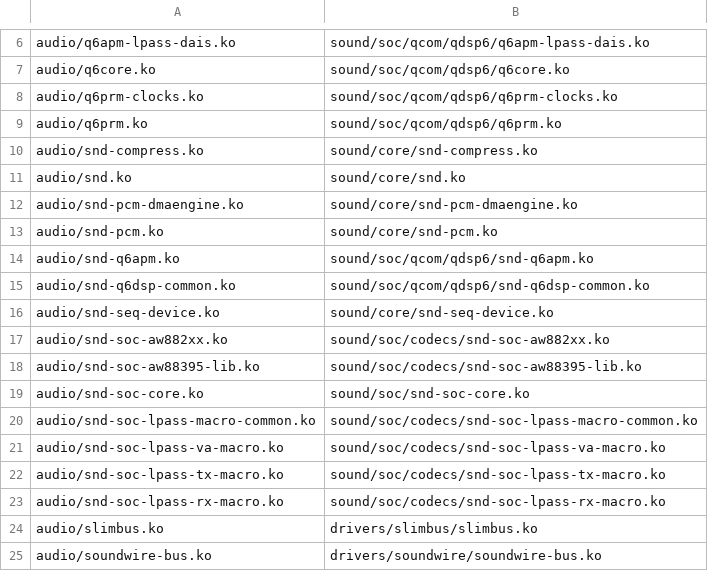
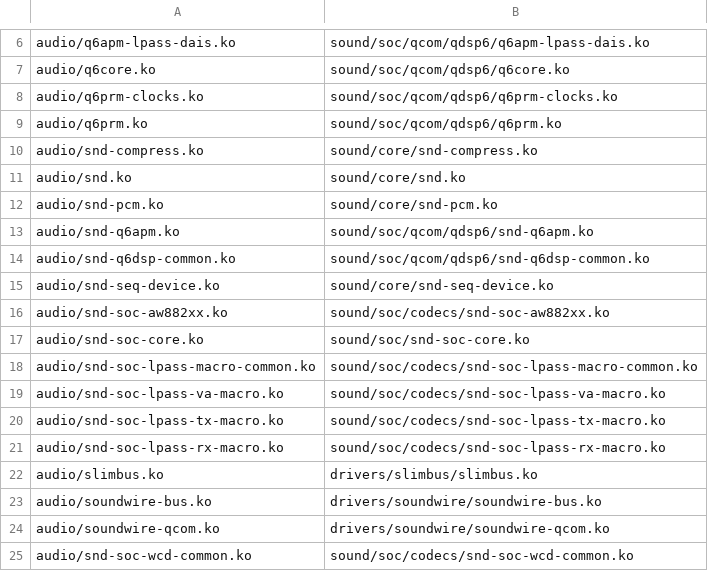
Before and after one commit to PickaxeHit/linux-zhiyu, a TSV file: initramfs-src/modules.tsv, drawn as a sheet; only a part is shown, gaps mark what is left out; the shorter side is filled out with more unchanged rows; the diff names each change by its address in the sheet, - before the commit and + after, or states it on an @@ line.

```diff
--- a/initramfs-src/modules.tsv
+++ b/initramfs-src/modules.tsv
-row 12: audio/snd-pcm-dmaengine.ko | sound/core/snd-pcm-dmaengine.ko
-row 18: audio/snd-soc-aw88395-lib.ko | sound/soc/codecs/snd-soc-aw88395-lib.ko
```
Also changed, not shown: 1 other file.
